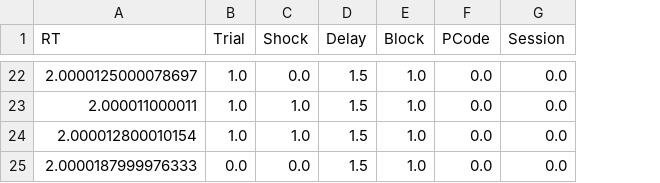
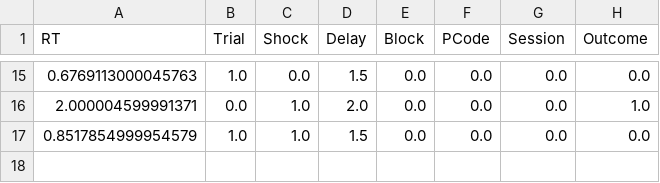
Before and after one commit to ortegauriol/ShootingPy, a CSV file: DataFile0_0.csv, drawn as a sheet; only a part is shown, gaps mark what is left out; removed rows and columns are numbered as before the commit, all else as after; the diff covers the shown part only; the diff names each change by its address in the sheet, - before the commit and + after, or states it on an @@ line.

```diff
--- a/DataFile0_0.csv
+++ b/DataFile0_0.csv
+column H (Outcome), row 15: 0.0; row 17: 0.0
-A15 (RT): 2.0000125000078697
+A15 (RT): 0.6769113000045763
-E15 (Block): 1.0
+E15 (Block): 0.0
-row 23: 2.000011000011 | 1.0 | 1.0 | 1.5 | 1.0 | 0.0 | 0.0
+row 16: 2.000004599991371 | 0.0 | 1.0 | 2.0 | 0.0 | 0.0 | 0.0 | 1.0
-A17 (RT): 2.000012800010154
+A17 (RT): 0.8517854999954579
-E17 (Block): 1.0
+E17 (Block): 0.0
-row 25: 2.0000187999976333 | 0.0 | 0.0 | 1.5 | 1.0 | 0.0 | 0.0
```
Also changed, not shown: 1 added row, 8 removed rows and 23 edited cells elsewhere in this file, 8 other files.
